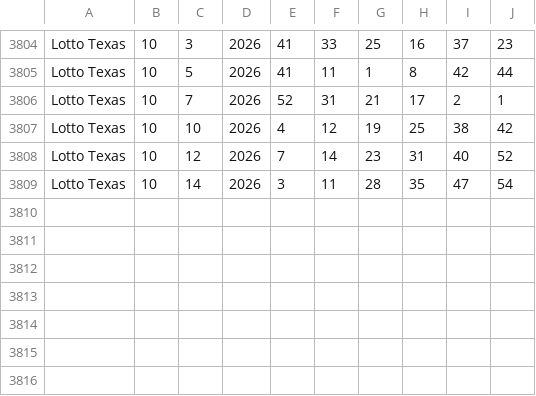
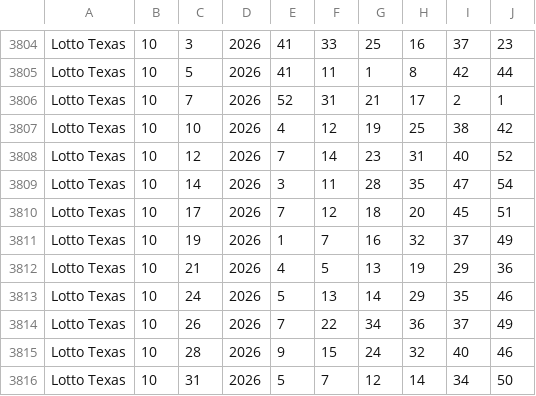
Before and after one commit to fjlove96/texas-quick-hits, a CSV file: app/src/main/assets/lottotexas.csv, drawn as a sheet; only a part is shown, gaps mark what is left out.

```diff
--- a/app/src/main/assets/lottotexas.csv
+++ b/app/src/main/assets/lottotexas.csv
@@ -3809 +3809,8 @@ Lotto Texas,10,12,2026,7,14,23,31,40,52
 Lotto Texas,10,14,2026,3,11,28,35,47,54
+Lotto Texas,10,17,2026,7,12,18,20,45,51
+Lotto Texas,10,19,2026,1,7,16,32,37,49
+Lotto Texas,10,21,2026,4,5,13,19,29,36
+Lotto Texas,10,24,2026,5,13,14,29,35,46
+Lotto Texas,10,26,2026,7,22,34,36,37,49
+Lotto Texas,10,28,2026,9,15,24,32,40,46
+Lotto Texas,10,31,2026,5,7,12,14,34,50
```
Also changed, not shown: 45 other files.
